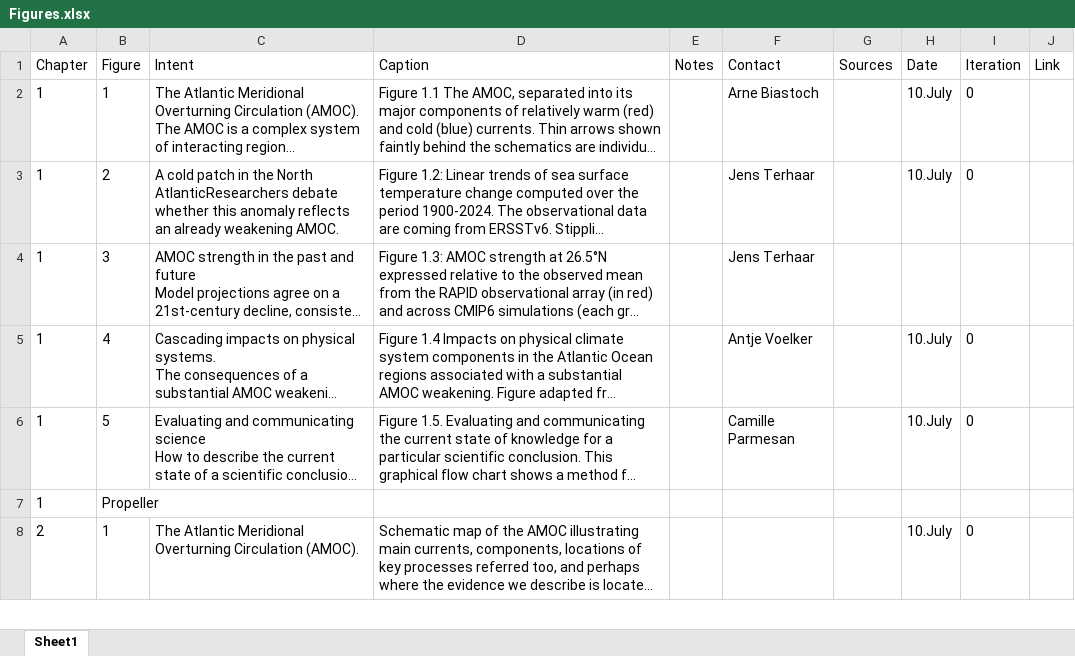
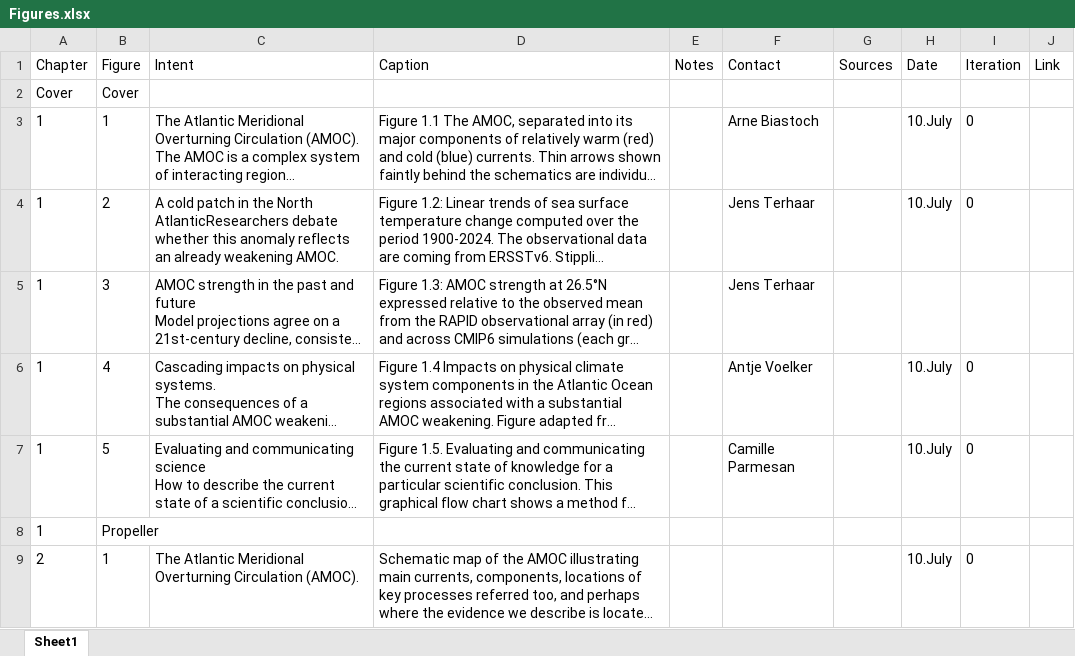
Before and after one commit to andres-alegria/AMOC_Figures_Dashboard, an Excel workbook: Figures.xlsx, sheet Sheet1, drawn as a sheet; only a part is shown; long unchanged cells end in …; values as stored, in another font and other column widths than the file's, no borders; the diff names each change by its address in the sheet, - before the commit and + after, or states it on an @@ line.

Commit message:
Add a Cover tab for the report cover
figures/AMOC_Cover_v<n>.* is the one file the dashboard reads outside the
Ch_<chapter>_Figure_<id> naming: update_figures.py gives it the id "cover"
and the label "Cover", and index.html gives it its own sidebar tab ahead of
chapter 1, its own version probing and a Chapter = "Cover" row in
Figures.xlsx for the intent, caption and contact, which is still empty.

The same run picks up Ch_SPM_Figure_Storylines_v13.jpg and writes the 33
thumbnails that were missing for figure versions added since the last run.

```diff
--- a/Figures.xlsx (sheet Sheet1)
+++ b/Figures.xlsx (sheet Sheet1)
+row 2: Cover | Cover
```
Also changed, not shown: 39 other files.
